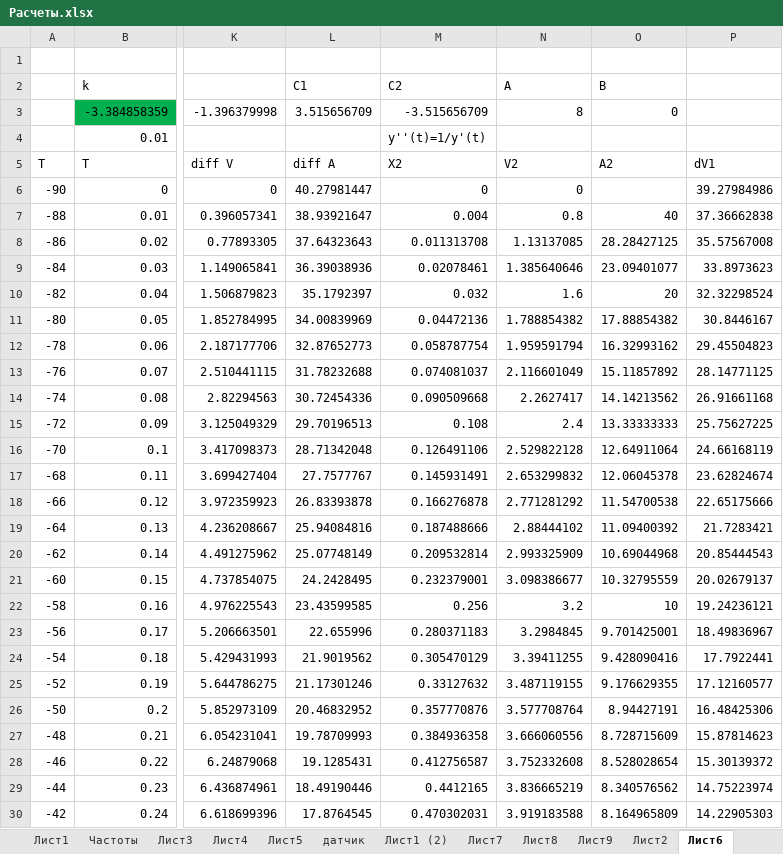
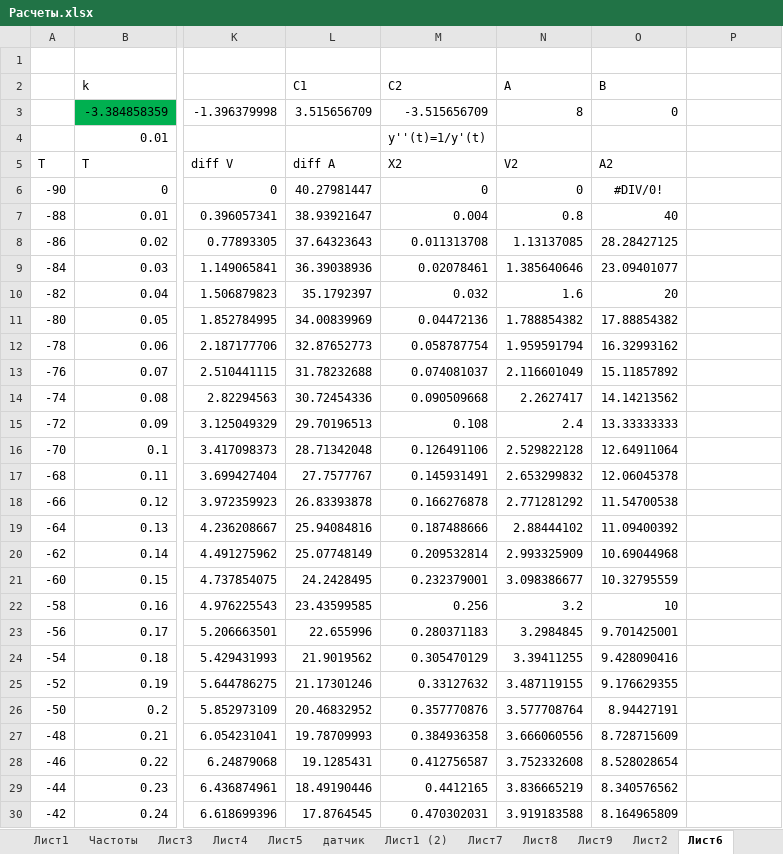
Before and after one commit to linscomt/astromonty, an Excel workbook: Расчеты.xlsx, sheet Лист6, drawn as a sheet; only a part is shown, gaps mark what is left out; values as stored, in another font and other column widths than the file's, no borders; charts and pictures and conditional formats not drawn; the diff covers the shown part only; the diff names each change by its address in the sheet, - before the commit and + after, or states it on an @@ line.

```diff
--- a/Расчеты.xlsx (sheet Лист6)
+++ b/Расчеты.xlsx (sheet Лист6)
-P5: dV1
+P5: (empty)
-O6 (B): (empty)
+O6 (B): #DIV/0!
-P6: 39.27984986
+P6: (empty)
-P7: 37.36662838
+P7: (empty)
-P8: 35.57567008
+P8: (empty)
-P9: 33.8973623
+P9: (empty)
-P10: 32.32298524
+P10: (empty)
-P11: 30.8446167
+P11: (empty)
-P12: 29.45504823
+P12: (empty)
-P13: 28.14771125
+P13: (empty)
-P14: 26.91661168
+P14: (empty)
-P15: 25.75627225
+P15: (empty)
-P16: 24.66168119
+P16: (empty)
-P17: 23.62824674
+P17: (empty)
-P18: 22.65175666
+P18: (empty)
-P19: 21.7283421
+P19: (empty)
-P20: 20.85444543
+P20: (empty)
-P21: 20.02679137
+P21: (empty)
-P22: 19.24236121
+P22: (empty)
-P23: 18.49836967
+P23: (empty)
-P24: 17.7922441
+P24: (empty)
-P25: 17.12160577
+P25: (empty)
-P26: 16.48425306
+P26: (empty)
-P27: 15.87814623
+P27: (empty)
-P28: 15.30139372
+P28: (empty)
-P29: 14.75223974
+P29: (empty)
-P30: 14.22905303
+P30: (empty)
```
Also changed, not shown: 200 edited cells elsewhere in this sheet, sheet Лист5, charts or pictures, 8 other files.
